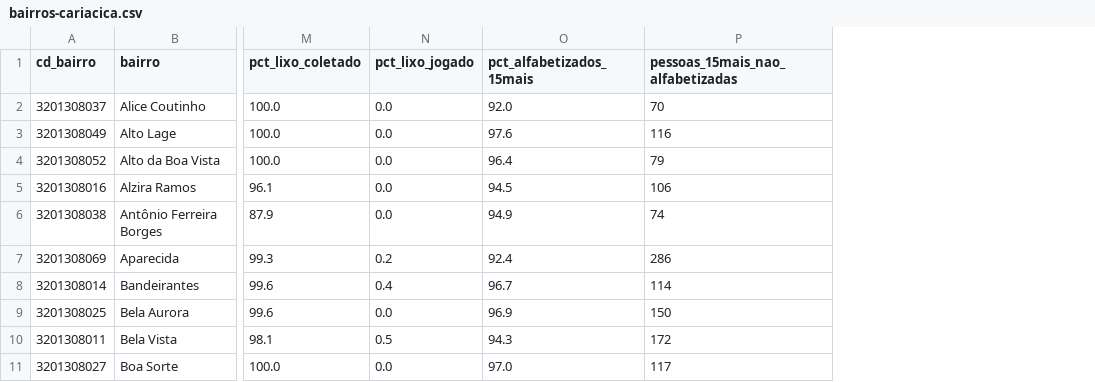
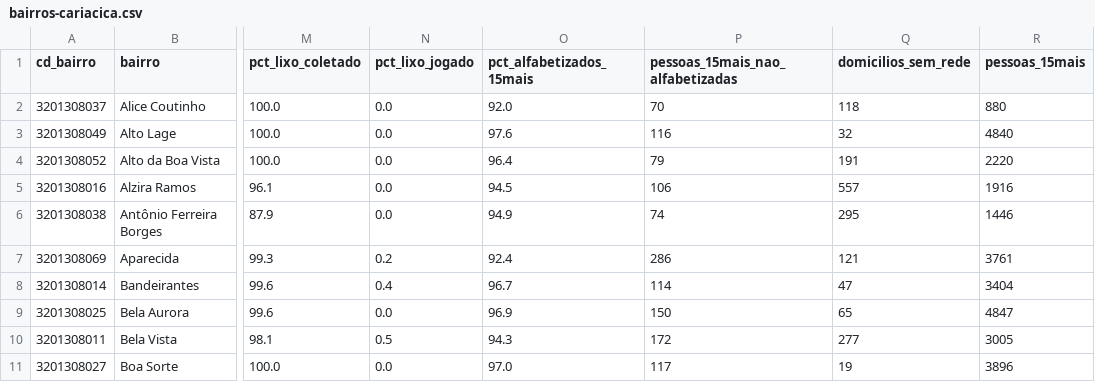
Before and after one commit to vigiacariacica/vigia-cariacica, a CSV file: data/raiox/bairros-cariacica.csv, drawn as a sheet; only a part is shown, gaps mark what is left out; the diff names each change by its address in the sheet, - before the commit and + after, or states it on an @@ line.

```diff
--- a/data/raiox/bairros-cariacica.csv
+++ b/data/raiox/bairros-cariacica.csv
+column Q (domicilios_sem_rede), rows 2-11: 118 | 32 | 191 | 557 | 295 | 121 | 47 | 65 | 277 | 19
+column R (pessoas_15mais), rows 2-11: 880 | 4840 | 2220 | 1916 | 1446 | 3761 | 3404 | 4847 | 3005 | 3896
```
Also changed, not shown: data/fila/fila_resumo_mensal.csv, data/pedidos/perguntas_publicas.csv, 28 other files.
